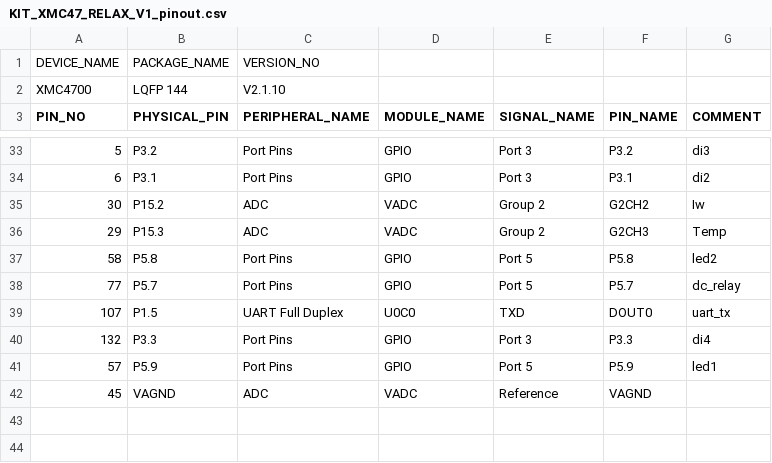
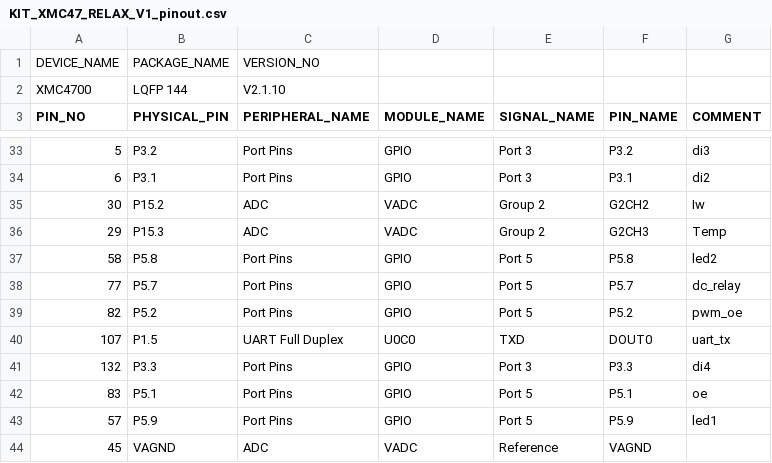
Before and after one commit to catompiler/vfd, a CSV file: pinouts/KIT_XMC47_RELAX_V1/KIT_XMC47_RELAX_V1_pinout.csv, drawn as a sheet; only a part is shown, gaps mark what is left out.

```diff
--- a/pinouts/KIT_XMC47_RELAX_V1/KIT_XMC47_RELAX_V1_pinout.csv
+++ b/pinouts/KIT_XMC47_RELAX_V1/KIT_XMC47_RELAX_V1_pinout.csv
@@ -38,4 +38,6 @@ PIN_NO;PHYSICAL_PIN;PERIPHERAL_NAME;MODULE_NAME;SIGNAL_NAME;PIN_NAME;COMMENT;
 77;P5.7;Port Pins;GPIO;Port 5;P5.7;dc_relay;
+82;P5.2;Port Pins;GPIO;Port 5;P5.2;pwm_oe;
 107;P1.5;UART Full Duplex;U0C0;TXD;DOUT0;uart_tx;
 132;P3.3;Port Pins;GPIO;Port 3;P3.3;di4;
+83;P5.1;Port Pins;GPIO;Port 5;P5.1;oe;
 57;P5.9;Port Pins;GPIO;Port 5;P5.9;led1;
```
Also changed, not shown: pinouts/KIT_XMC45_RELAX_V1/KIT_XMC45_RELAX_V1_pinout.csv, 8 other files.
